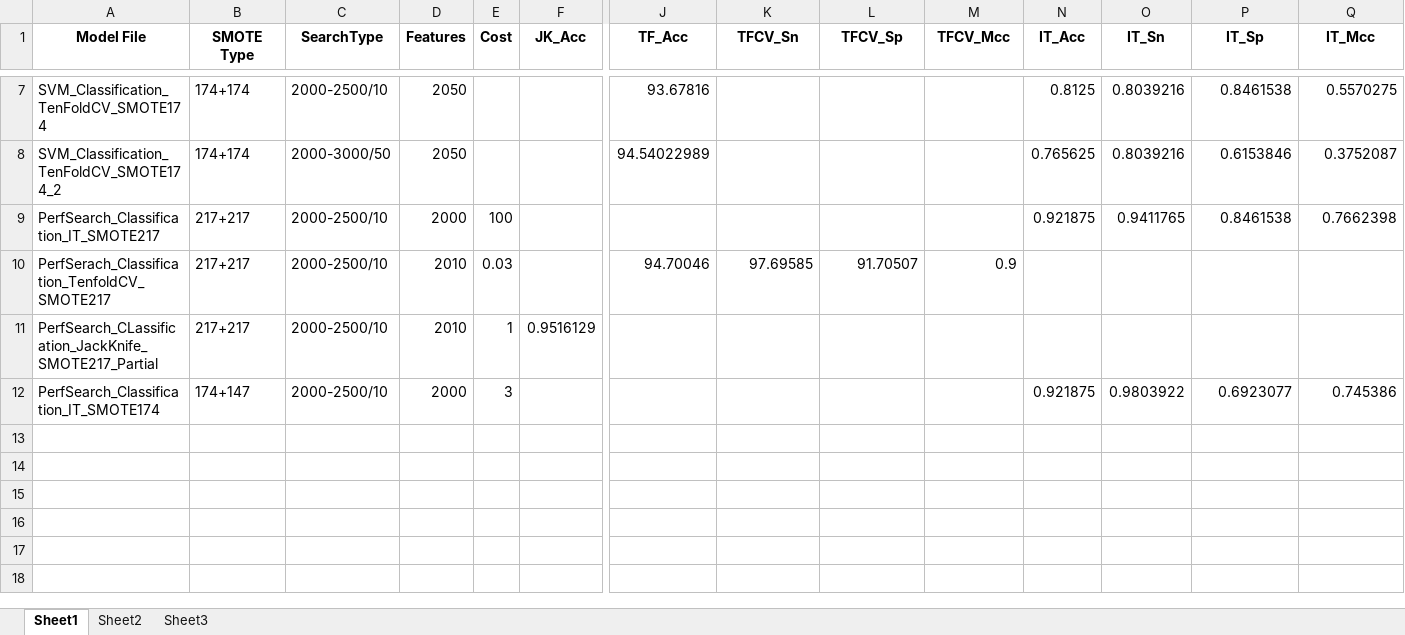
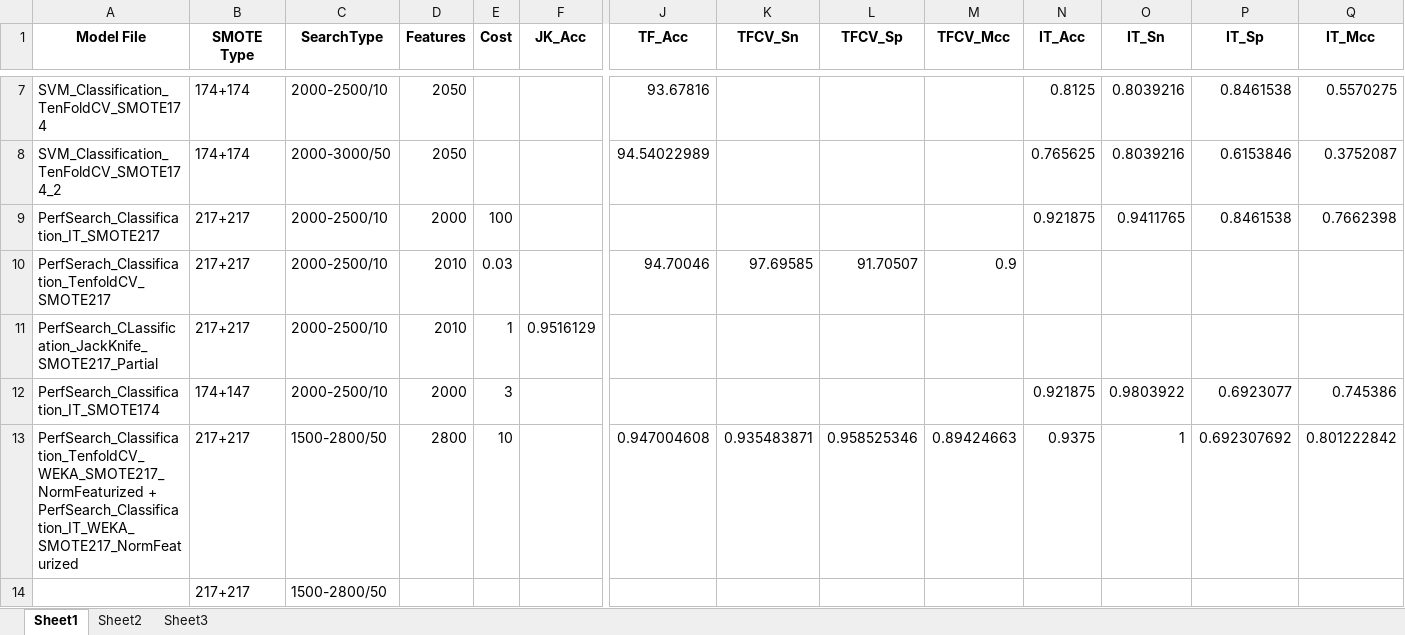
Before and after one commit to srautonu/isGPT, an Excel workbook: Code/R/Data.xlsx, sheet Sheet1, drawn as a sheet; only a part is shown, gaps mark what is left out; values as stored, in another font and other column widths than the file's, no borders; rows hold the shown columns only; the diff names each change by its address in the sheet, - before the commit and + after, or states it on an @@ line.

```diff
--- a/Code/R/Data.xlsx (sheet Sheet1)
+++ b/Code/R/Data.xlsx (sheet Sheet1)
+row 13: PerfSearch_Classification_TenfoldCV_WEKA_SMOTE217_NormFeaturized + PerfSearch_Classification_IT_WEKA_SMOTE217_NormFeaturized | 217+217 | 1500-2800/50 | 2800 | 10 |  | 0.947004608 | 0.935483871 | 0.958525346 | 0.89424663 | 0.9375 | 1 | 0.692307692 | 0.801222842
+row 14:  | 217+217 | 1500-2800/50
```
Also changed, not shown: 5 other files.
